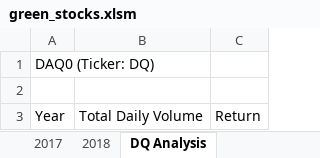
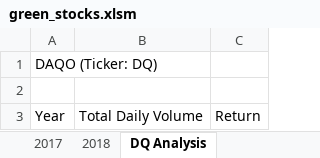
Before and after one commit to layalacordero/stock-analysis, an Excel workbook: green_stocks.xlsm, sheet DQ Analysis, drawn as a sheet; values as stored, in another font and other column widths than the file's, no borders; the diff names each change by its address in the sheet, - before the commit and + after, or states it on an @@ line.

```diff
--- a/green_stocks.xlsm (sheet DQ Analysis)
+++ b/green_stocks.xlsm (sheet DQ Analysis)
-A1: DAQ0 (Ticker: DQ)
+A1: DAQO (Ticker: DQ)
```
